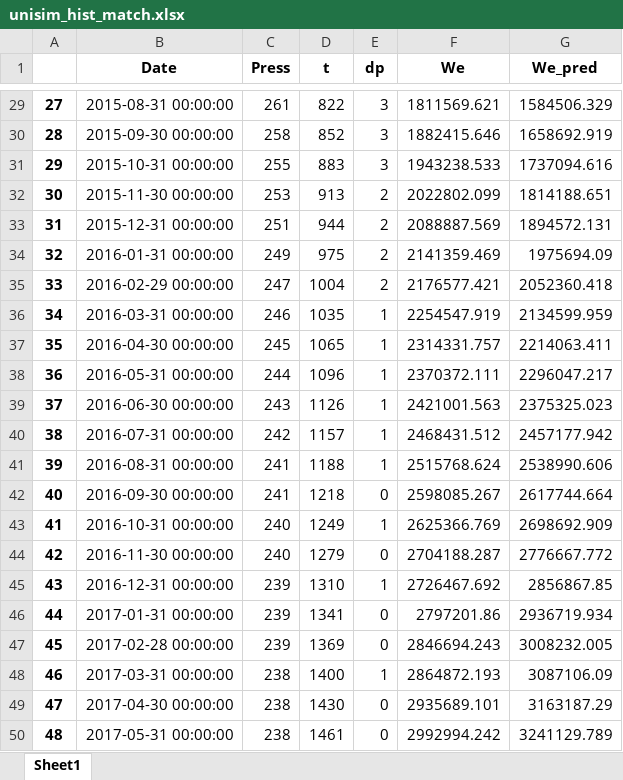
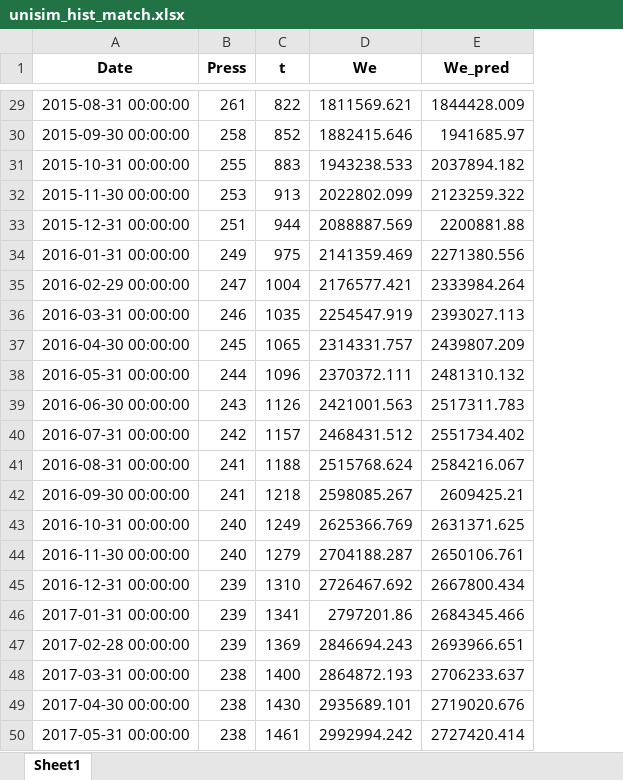
Before and after one commit to marcelogarret/projeto_mestrado, an Excel workbook: unisim_hist_match.xlsx, sheet Sheet1, drawn as a sheet; only a part is shown, gaps mark what is left out; values as stored, in another font and other column widths than the file's, no borders; removed rows and columns are numbered as before the commit, all else as after; the diff covers the shown part only; the diff names each change by its address in the sheet, - before the commit and + after, or states it on an @@ line.

```diff
--- a/unisim_hist_match.xlsx (sheet Sheet1)
+++ b/unisim_hist_match.xlsx (sheet Sheet1)
-column A, rows 29-50: 27 | 28 | 29 | 30 | 31 | 32 | 33 | 34 | 35 | 36 | 37 | 38 | 39 | 40 | 41 | 42 | 43 | 44 | 45 | 46 | 47 | 48
-column E (dp), rows 29-50: 3 | 3 | 3 | 2 | 2 | 2 | 2 | 1 | 1 | 1 | 1 | 1 | 1 | 0 | 1 | 0 | 1 | 0 | 0 | 1 | 0 | 0
-E29 (We_pred): 1584506.329
+E29 (We_pred): 1844428.009
-E30 (We_pred): 1658692.919
+E30 (We_pred): 1941685.97
-E31 (We_pred): 1737094.616
+E31 (We_pred): 2037894.182
-E32 (We_pred): 1814188.651
+E32 (We_pred): 2123259.322
-E33 (We_pred): 1894572.131
+E33 (We_pred): 2200881.88
-E34 (We_pred): 1975694.09
+E34 (We_pred): 2271380.556
-E35 (We_pred): 2052360.418
+E35 (We_pred): 2333984.264
-E36 (We_pred): 2134599.959
+E36 (We_pred): 2393027.113
-E37 (We_pred): 2214063.411
+E37 (We_pred): 2439807.209
-E38 (We_pred): 2296047.217
+E38 (We_pred): 2481310.132
-E39 (We_pred): 2375325.023
+E39 (We_pred): 2517311.783
-E40 (We_pred): 2457177.942
+E40 (We_pred): 2551734.402
-E41 (We_pred): 2538990.606
+E41 (We_pred): 2584216.067
-E42 (We_pred): 2617744.664
+E42 (We_pred): 2609425.21
-E43 (We_pred): 2698692.909
+E43 (We_pred): 2631371.625
-E44 (We_pred): 2776667.772
+E44 (We_pred): 2650106.761
-E45 (We_pred): 2856867.85
+E45 (We_pred): 2667800.434
-E46 (We_pred): 2936719.934
+E46 (We_pred): 2684345.466
-E47 (We_pred): 3008232.005
+E47 (We_pred): 2693966.651
-E48 (We_pred): 3087106.09
+E48 (We_pred): 2706233.637
-E49 (We_pred): 3163187.29
+E49 (We_pred): 2719020.676
-E50 (We_pred): 3241129.789
+E50 (We_pred): 2727420.414
```
Also changed, not shown: 25 edited cells elsewhere in this sheet, 2 other files.
